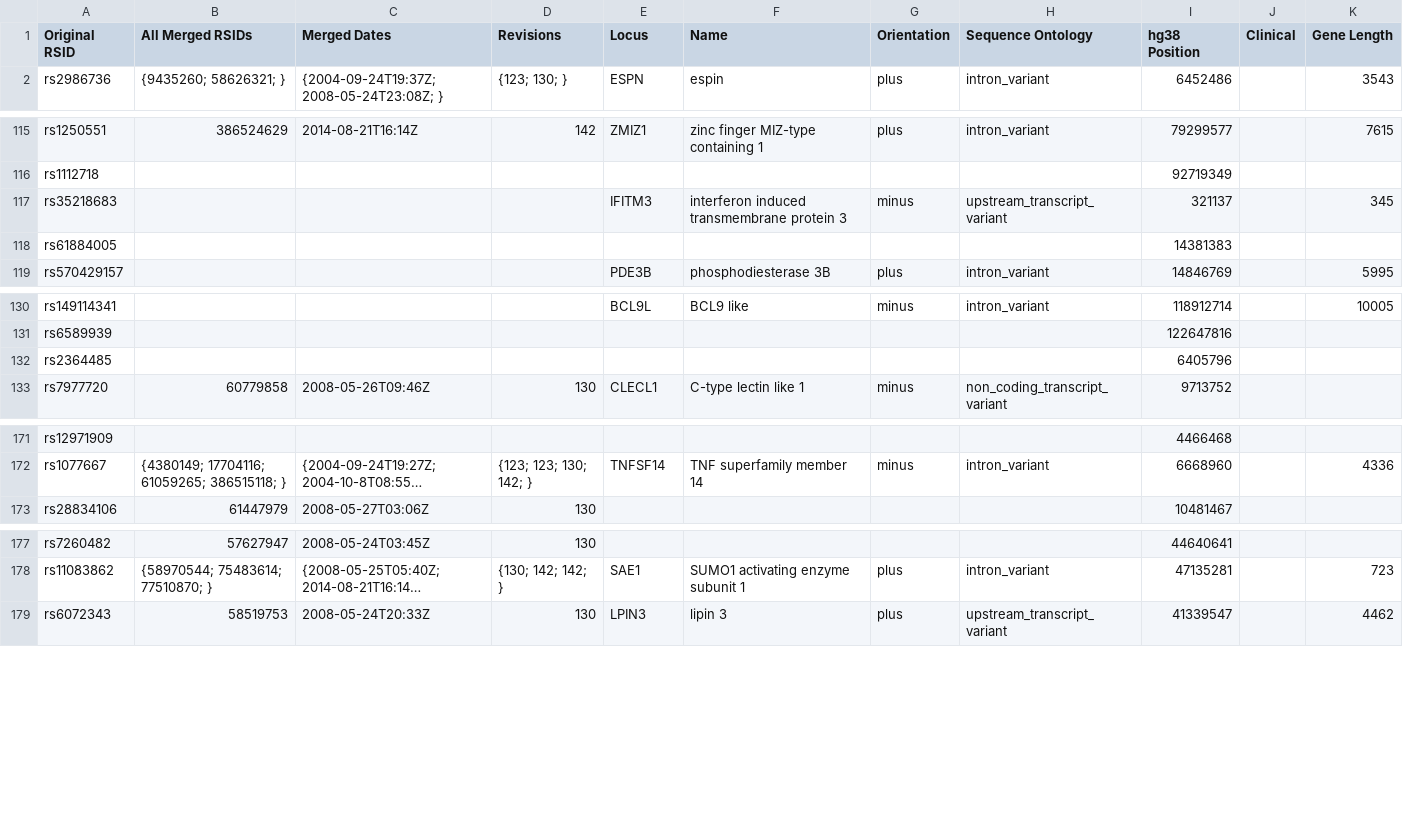
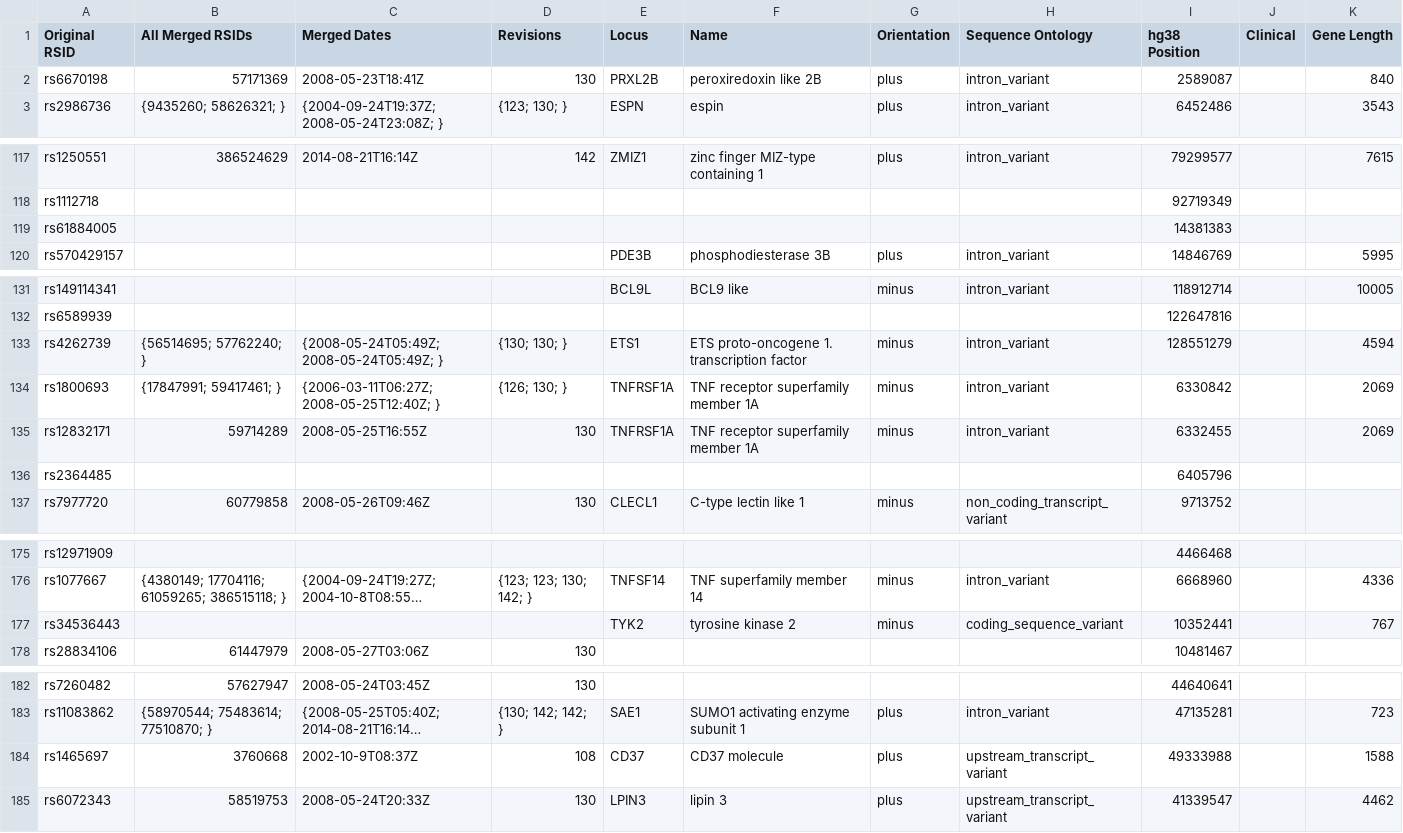
Before and after one commit to ZacharyMcDonald/MS-GWAS-Comparisons, a CSV file: output/s2019_results.csv, drawn as a sheet; only a part is shown, gaps mark what is left out; long unchanged cells end in …; removed rows and columns are numbered as before the commit, all else as after; the diff covers the shown part only; the diff names each change by its address in the sheet, - before the commit and + after, or states it on an @@ line.

Commit message:
new results

```diff
--- a/output/s2019_results.csv
+++ b/output/s2019_results.csv
+row 2: rs6670198 | 57171369 | 2008-05-23T18:41Z | 130 | PRXL2B | peroxiredoxin like 2B | plus | intron_variant | 2589087 |  | 840
-row 117: rs35218683 |  |  |  | IFITM3 | interferon induced transmembrane protein 3 | minus | upstream_transcript_variant | 321137 |  | 345
+row 133: rs4262739 | {56514695; 57762240; } | {2008-05-24T05:49Z; 2008-05-24T05:49Z; } | {130; 130; } | ETS1 | ETS proto-oncogene 1. transcription factor | minus | intron_variant | 128551279 |  | 4594
+row 134: rs1800693 | {17847991; 59417461; } | {2006-03-11T06:27Z; 2008-05-25T12:40Z; } | {126; 130; } | TNFRSF1A | TNF receptor superfamily member 1A | minus | intron_variant | 6330842 |  | 2069
+row 135: rs12832171 | 59714289 | 2008-05-25T16:55Z | 130 | TNFRSF1A | TNF receptor superfamily member 1A | minus | intron_variant | 6332455 |  | 2069
+row 177: rs34536443 |  |  |  | TYK2 | tyrosine kinase 2 | minus | coding_sequence_variant | 10352441 |  | 767
+row 184: rs1465697 | 3760668 | 2002-10-9T08:37Z | 108 | CD37 | CD37 molecule | plus | upstream_transcript_variant | 49333988 |  | 1588
```
Also changed, not shown: 1 added row elsewhere in this file, output/s2013_results.csv, output/s2013s2019_overlap.csv, 6 other files.
